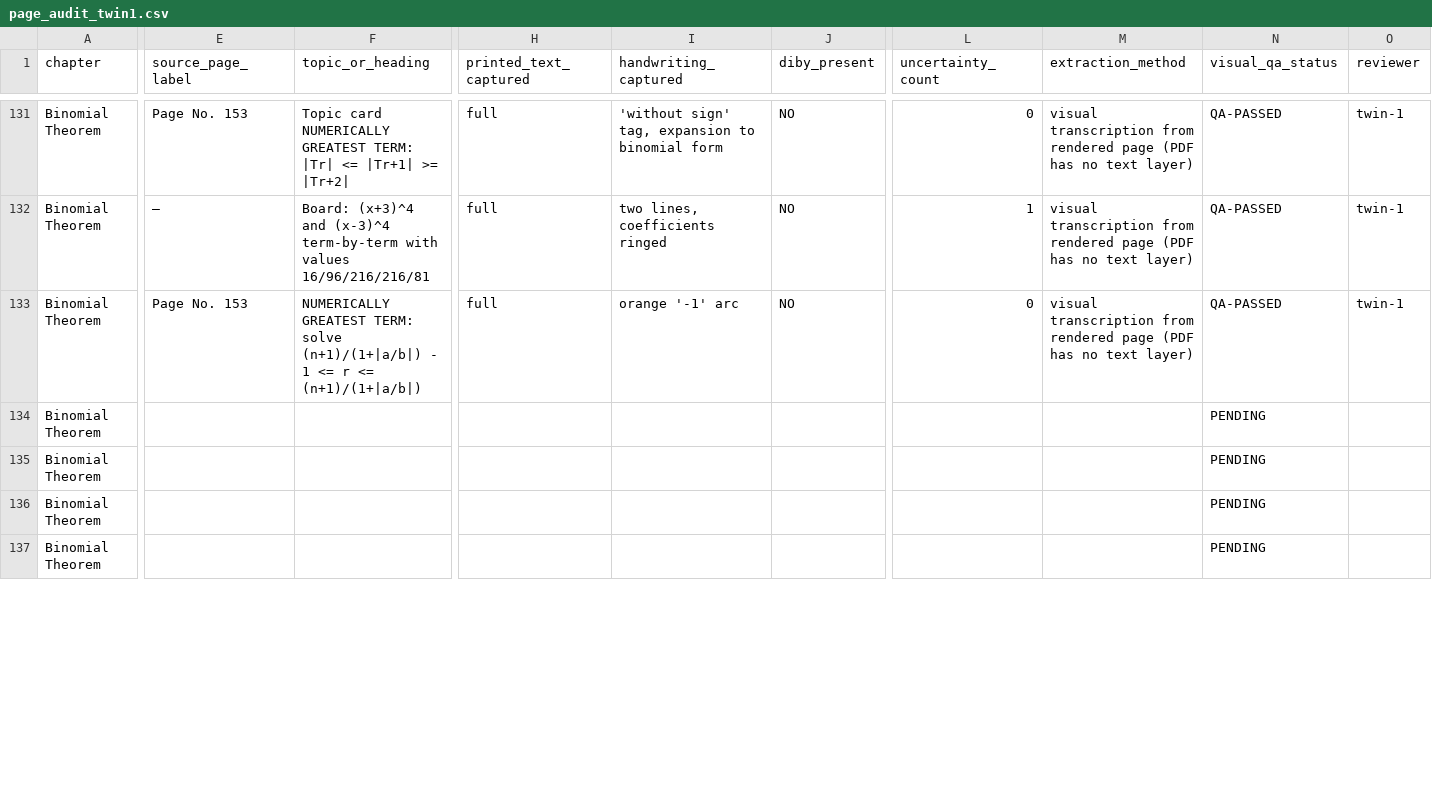
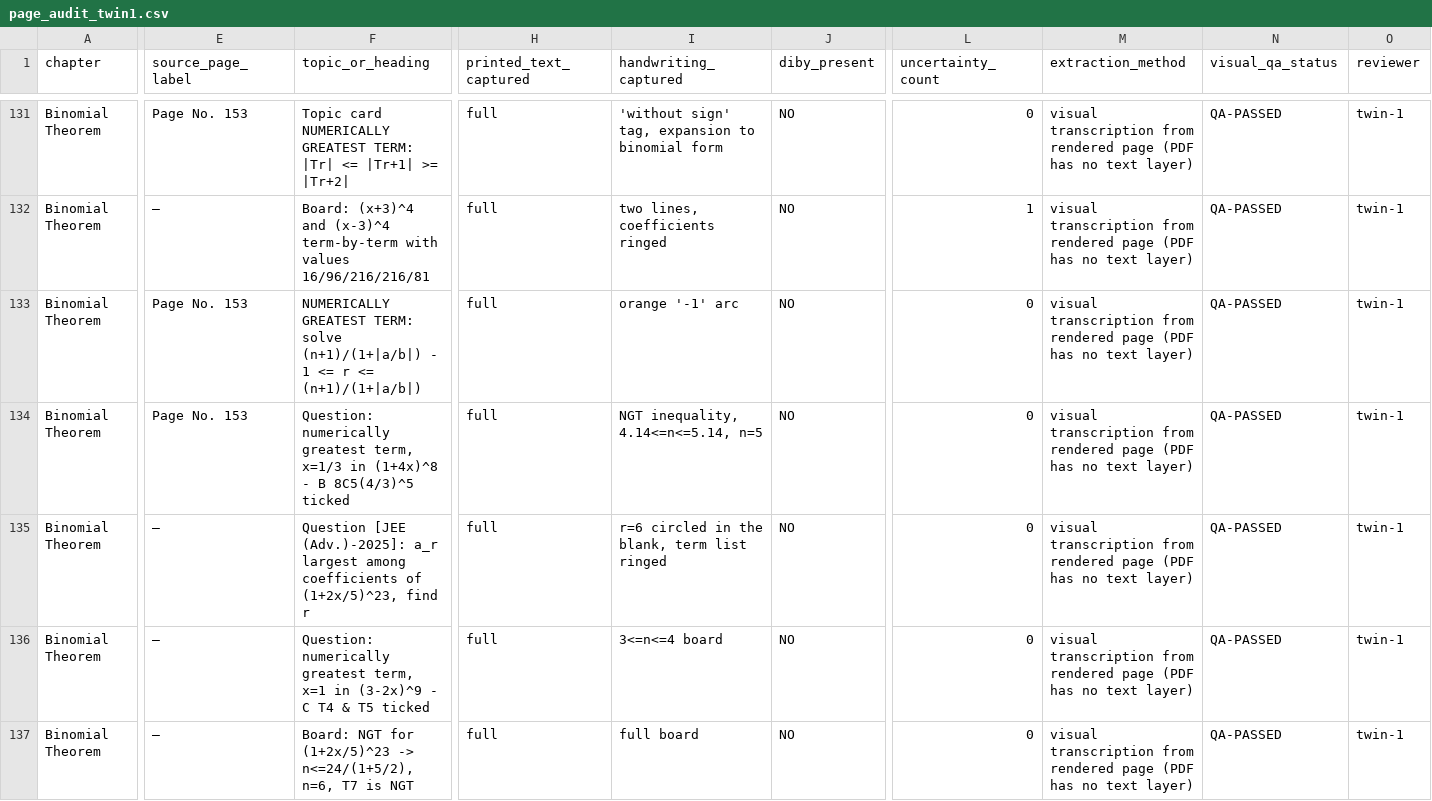
Before and after one commit to jatinvermaherein-jpg/ocr, a CSV file: deliverables/twin-1/page-audit/page_audit_twin1.csv, drawn as a sheet; only a part is shown, gaps mark what is left out; the diff covers the shown part only; the diff names each change by its address in the sheet, - before the commit and + after, or states it on an @@ line.

Commit message:
Twin 1: L04 p25-p32 (32/46) - numerically greatest term + properties of binomial coefficients
Co-authored-by: arena-agent <297053741+arena-agent@users.noreply.github.com>

```diff
--- a/deliverables/twin-1/page-audit/page_audit_twin1.csv
+++ b/deliverables/twin-1/page-audit/page_audit_twin1.csv
-E134 (source_page_label): (empty)
+E134 (source_page_label): Page No. 153
-F134 (topic_or_heading): (empty)
+F134 (topic_or_heading): Question: numerically greatest term, x=1/3 in (1+4x)^8 - B 8C5(4/3)^5 ticked
-H134:H137 (printed_text_captured): (empty)
+H134:H137 (printed_text_captured): full
-I134 (handwriting_captured): (empty)
+I134 (handwriting_captured): NGT inequality, 4.14<=n<=5.14, n=5
-J134:J137 (diby_present): (empty)
+J134:J137 (diby_present): NO
-L134:L137 (uncertainty_count): (empty)
+L134:L137 (uncertainty_count): 0
-M134:M137 (extraction_method): (empty)
+M134:M137 (extraction_method): visual transcription from rendered page (PDF has no text layer)
-N134:N137 (visual_qa_status): PENDING
+N134:N137 (visual_qa_status): QA-PASSED
-O134:O137 (reviewer): (empty)
+O134:O137 (reviewer): twin-1
-E135:E137 (source_page_label): (empty)
+E135:E137 (source_page_label): —
-F135 (topic_or_heading): (empty)
+F135 (topic_or_heading): Question [JEE (Adv.)-2025]: a_r largest among coefficients of (1+2x/5)^23, find r
-I135 (handwriting_captured): (empty)
+I135 (handwriting_captured): r=6 circled in the blank, term list ringed
-F136 (topic_or_heading): (empty)
+F136 (topic_or_heading): Question: numerically greatest term, x=1 in (3-2x)^9 - C T4 & T5 ticked
-I136 (handwriting_captured): (empty)
+I136 (handwriting_captured): 3<=n<=4 board
-F137 (topic_or_heading): (empty)
+F137 (topic_or_heading): Board: NGT for (1+2x/5)^23 -> n<=24/(1+5/2), n=6, T7 is NGT
-I137 (handwriting_captured): (empty)
+I137 (handwriting_captured): full board
```
Also changed, not shown: 44 edited cells elsewhere in this file, 3 other files.
